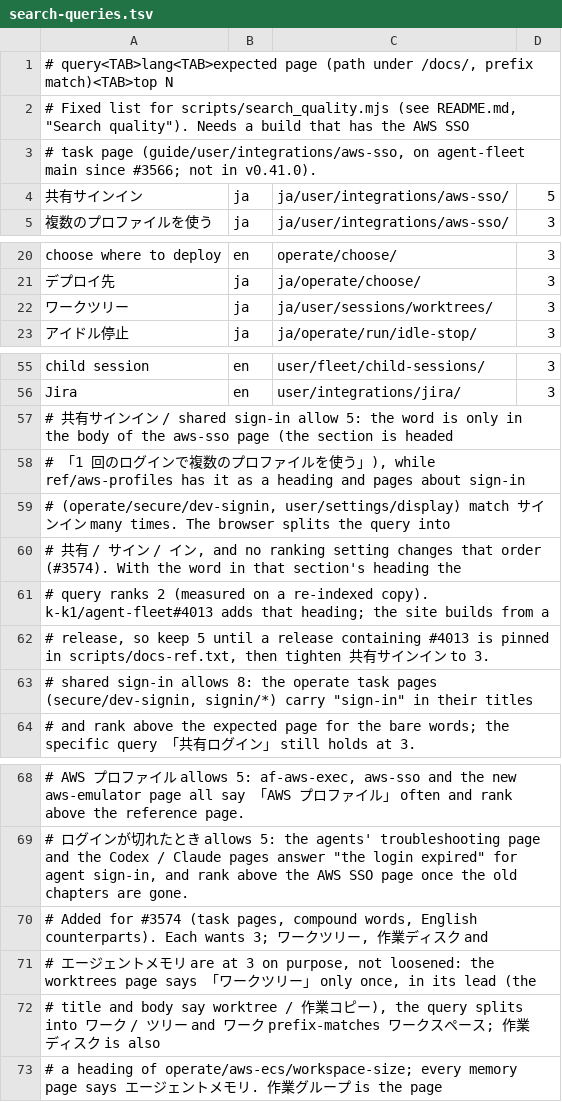
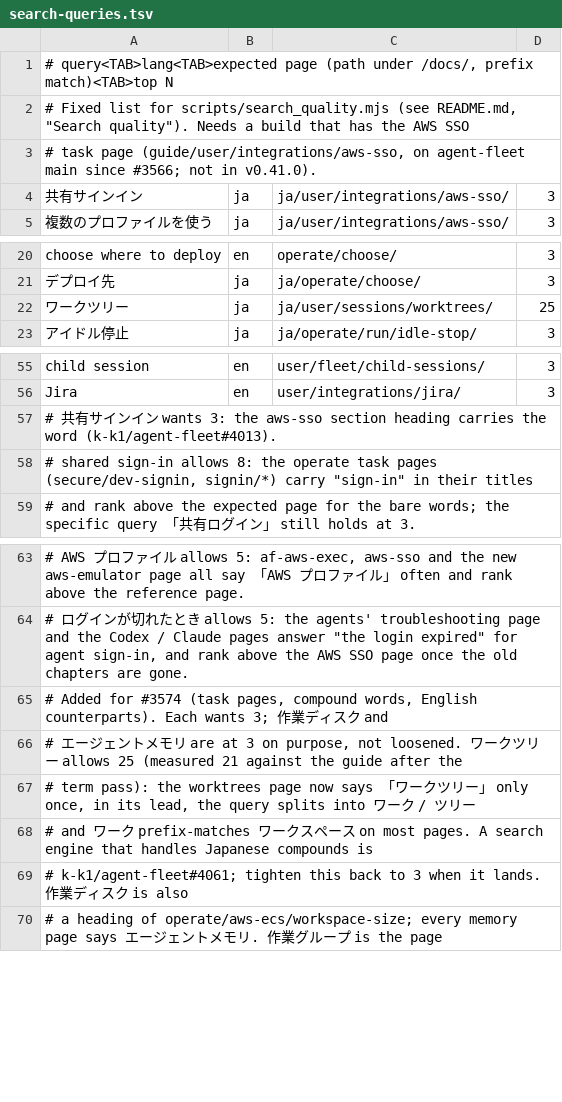
Before and after one commit to k-k1/agent-fleet-site, a TSV file: docs/research/search-queries.tsv, drawn as a sheet; only a part is shown, gaps mark what is left out.

```diff
--- a/docs/research/search-queries.tsv
+++ b/docs/research/search-queries.tsv
@@ -3,3 +3,3 @@
 # task page (guide/user/integrations/aws-sso, on agent-fleet main since #3566; not in v0.41.0).
-共有サインイン	ja	ja/user/integrations/aws-sso/	5
+共有サインイン	ja	ja/user/integrations/aws-sso/	3
 複数のプロファイルを使う	ja	ja/user/integrations/aws-sso/	3
@@ -21,3 +21,3 @@ choose where to deploy	en	operate/choose/	3
 デプロイ先	ja	ja/operate/choose/	3
-ワークツリー	ja	ja/user/sessions/worktrees/	3
+ワークツリー	ja	ja/user/sessions/worktrees/	25
 アイドル停止	ja	ja/operate/run/idle-stop/	3
@@ -56,8 +56,3 @@ child session	en	user/fleet/child-sessions/	3
 Jira	en	user/integrations/jira/	3
-# 共有サインイン / shared sign-in allow 5: the word is only in the body of the aws-sso page (the section is headed
-# 「1 回のログインで複数のプロファイルを使う」), while ref/aws-profiles has it as a heading and pages about sign-in
-# (operate/secure/dev-signin, user/settings/display) match サインイン many times. The browser splits the query into
-# 共有 / サイン / イン, and no ranking setting changes that order (#3574). With the word in that section's heading the
-# query ranks 2 (measured on a re-indexed copy). k-k1/agent-fleet#4013 adds that heading; the site builds from a
-# release, so keep 5 until a release containing #4013 is pinned in scripts/docs-ref.txt, then tighten 共有サインイン to 3.
+# 共有サインイン wants 3: the aws-sso section heading carries the word (k-k1/agent-fleet#4013).
 # shared sign-in allows 8: the operate task pages (secure/dev-signin, signin/*) carry "sign-in" in their titles
@@ -69,5 +64,7 @@ Jira	en	user/integrations/jira/	3
 # ログインが切れたとき allows 5: the agents' troubleshooting page and the Codex / Claude pages answer "the login expired" for agent sign-in, and rank above the AWS SSO page once the old chapters are gone.
-# Added for #3574 (task pages, compound words, English counterparts). Each wants 3; ワークツリー, 作業ディスク and
-# エージェントメモリ are at 3 on purpose, not loosened: the worktrees page says 「ワークツリー」 only once, in its lead (the
-# title and body say worktree / 作業コピー), the query splits into ワーク / ツリー and ワーク prefix-matches ワークスペース; 作業ディスク is also
+# Added for #3574 (task pages, compound words, English counterparts). Each wants 3; 作業ディスク and
+# エージェントメモリ are at 3 on purpose, not loosened. ワークツリー allows 25 (measured 21 against the guide after the
+# term pass): the worktrees page now says 「ワークツリー」 only once, in its lead, the query splits into ワーク / ツリー
+# and ワーク prefix-matches ワークスペース on most pages. A search engine that handles Japanese compounds is
+# k-k1/agent-fleet#4061; tighten this back to 3 when it lands. 作業ディスク is also
 # a heading of operate/aws-ecs/workspace-size; every memory page says エージェントメモリ. 作業グループ is the page
```
Also changed, not shown: 1 other file.
